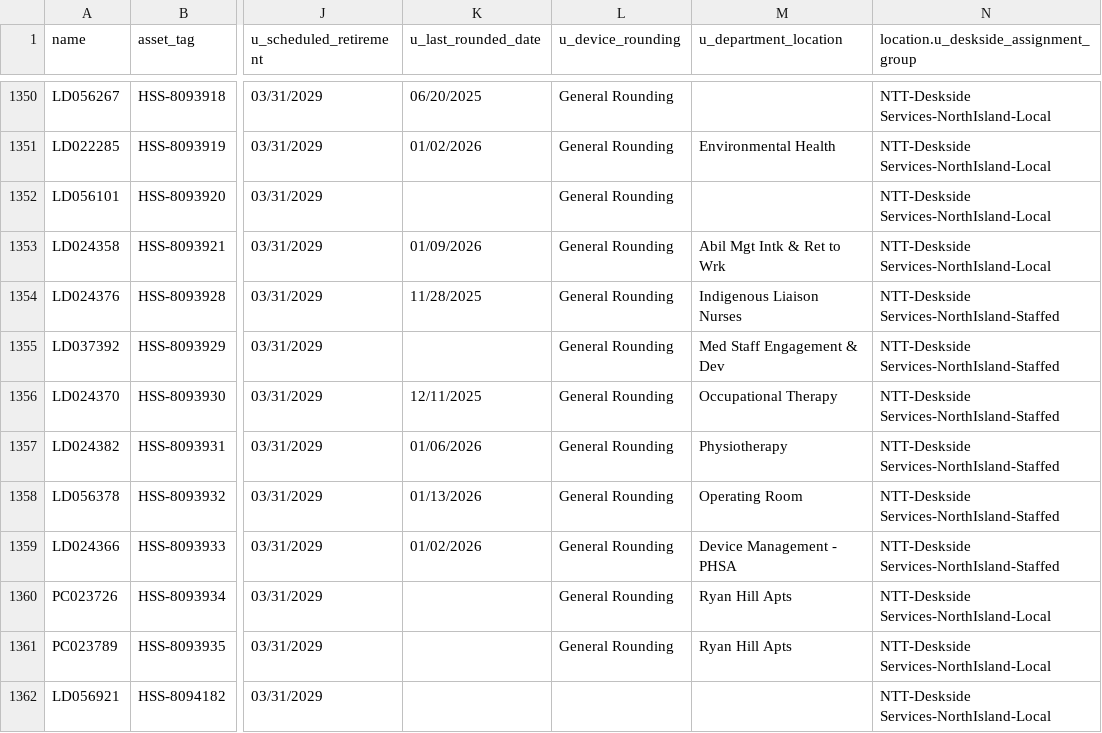
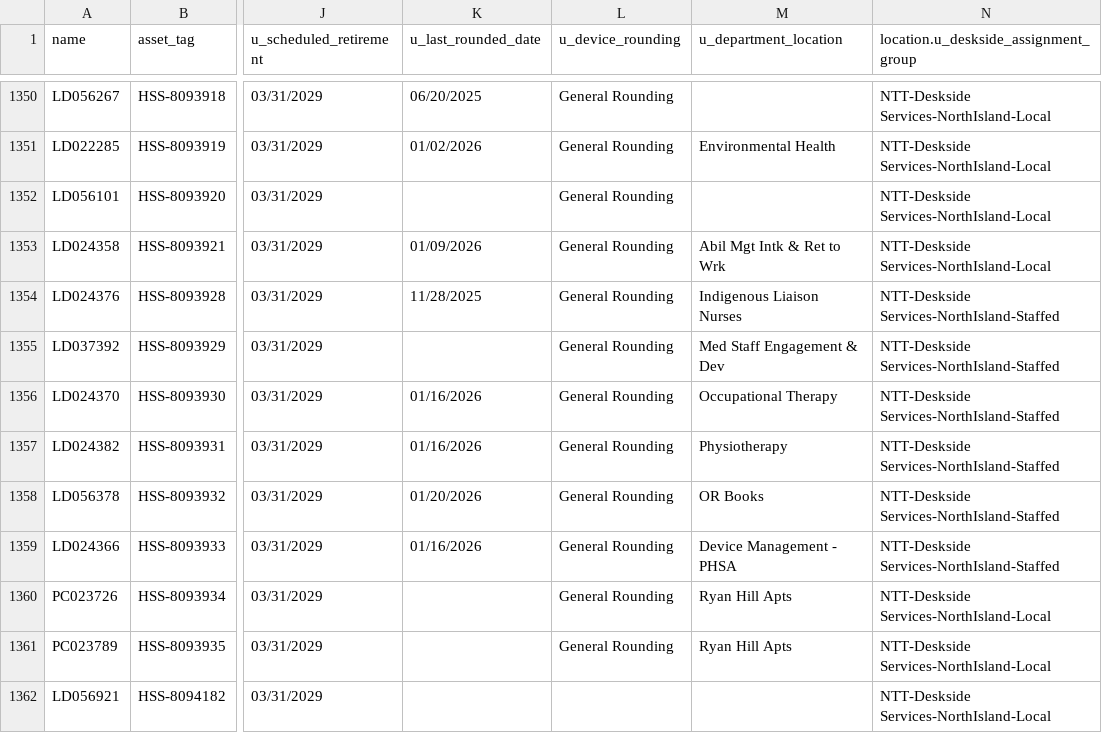
Before and after one commit to digbysa/New-Inventory-Tool, a CSV file: Data/NorthIsland/Computers - NorthIsland.csv, drawn as a sheet; only a part is shown, gaps mark what is left out; the diff covers the shown part only; the diff names each change by its address in the sheet, - before the commit and + after, or states it on an @@ line.

```diff
--- a/Data/NorthIsland/Computers - NorthIsland.csv
+++ b/Data/NorthIsland/Computers - NorthIsland.csv
-K1356 (u_last_rounded_date): 12/11/2025
+K1356 (u_last_rounded_date): 01/16/2026
-K1357 (u_last_rounded_date): 01/06/2026
+K1357 (u_last_rounded_date): 01/16/2026
-K1358 (u_last_rounded_date): 01/13/2026
+K1358 (u_last_rounded_date): 01/20/2026
-M1358 (u_department_location): Operating Room
+M1358 (u_department_location): OR Books
-K1359 (u_last_rounded_date): 01/02/2026
+K1359 (u_last_rounded_date): 01/16/2026
```
Also changed, not shown: 1 removed row and 127 edited cells elsewhere in this file, Data/CampbellRiver/Computers - CampbellRiver.csv, Data/Cowichan/Computers - Cowichan.csv, 15 other files.
